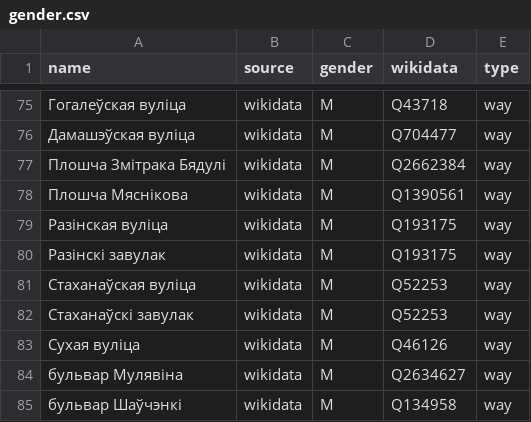
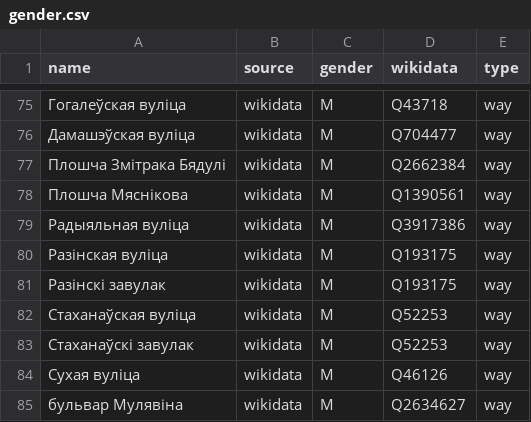
Before and after one commit to EqualStreetNames/equalstreetnames-minsk, a CSV file: data/gender.csv, drawn as a sheet; only a part is shown, gaps mark what is left out; the shorter side is filled out with more unchanged rows.

```diff
--- a/data/gender.csv
+++ b/data/gender.csv
@@ -78,2 +78,3 @@ name,source,gender,wikidata,type
 "Плошча Мяснікова",wikidata,M,Q1390561,way
+"Радыяльная вуліца",wikidata,M,Q3917386,way
 "Разінская вуліца",wikidata,M,Q193175,way
```
Also changed, not shown: data/other.csv, 4 other files.
